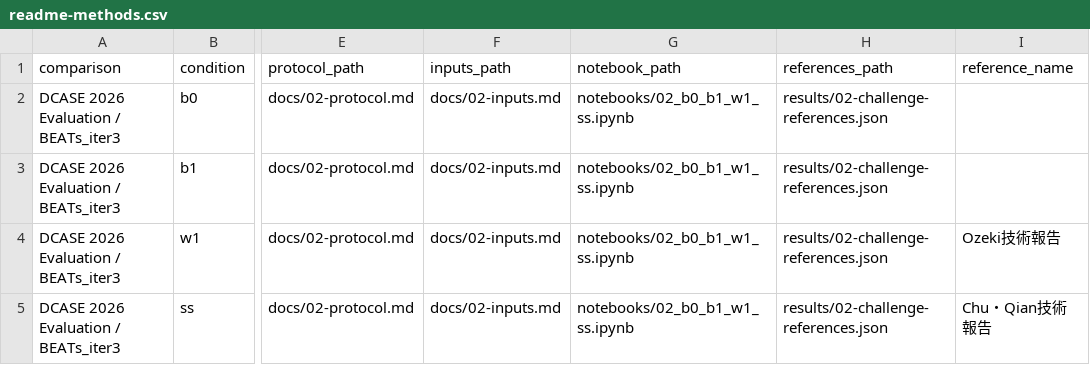
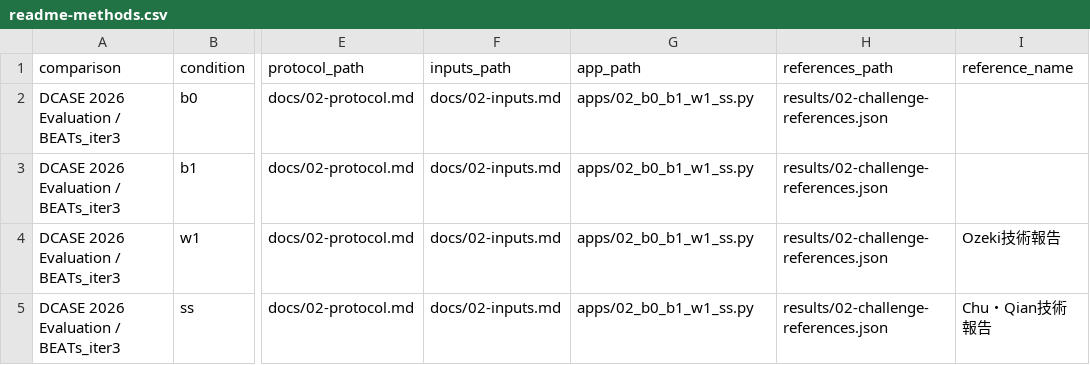
Before and after one commit to kasahart/asd-experiments, a CSV file: configs/readme-methods.csv, drawn as a sheet; only a part is shown, gaps mark what is left out; the diff names each change by its address in the sheet, - before the commit and + after, or states it on an @@ line.

Commit message:
marimo実験アプリ一覧と第2回の図・試聴を公開 (#2)
* Save the four licensed notebook listening examples as WAV files

* Link WAV playback and downloads from the reader notebook

* Centralize data attribution and shorten repeated license notes

* Generalize audio attribution and correct GitHub download guidance

* Replace reader notebook with a static marimo results app

* Ignore generated marimo runtime snapshots

* Record app verification and preserve the marimo license

* Clarify saved chart provenance and app execution scope

* Add an app catalog and stable individual marimo routes

* Document catalog verification and use current app guide links

* Link each app to its corresponding Zenn article

* Document article navigation and verify narrow mobile layouts

```diff
--- a/configs/readme-methods.csv
+++ b/configs/readme-methods.csv
-G1: notebook_path
+G1: app_path
-G2:G5 (app_path): notebooks/02_b0_b1_w1_ss.ipynb
+G2:G5 (app_path): apps/02_b0_b1_w1_ss.py
```
Also changed, not shown: 32 other files.
